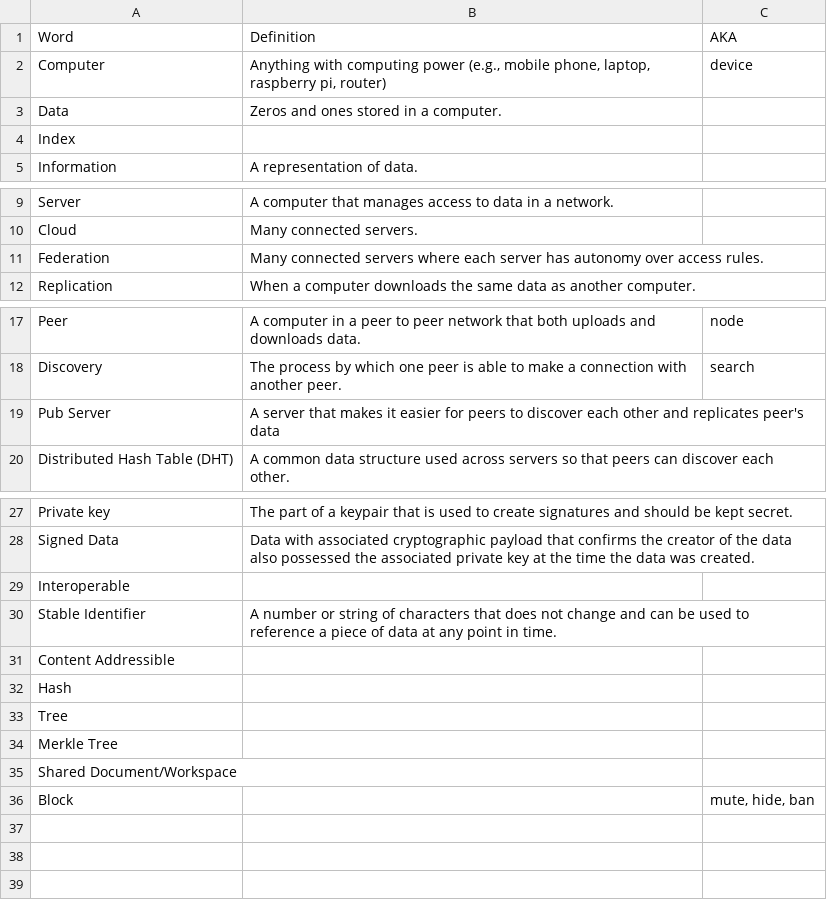
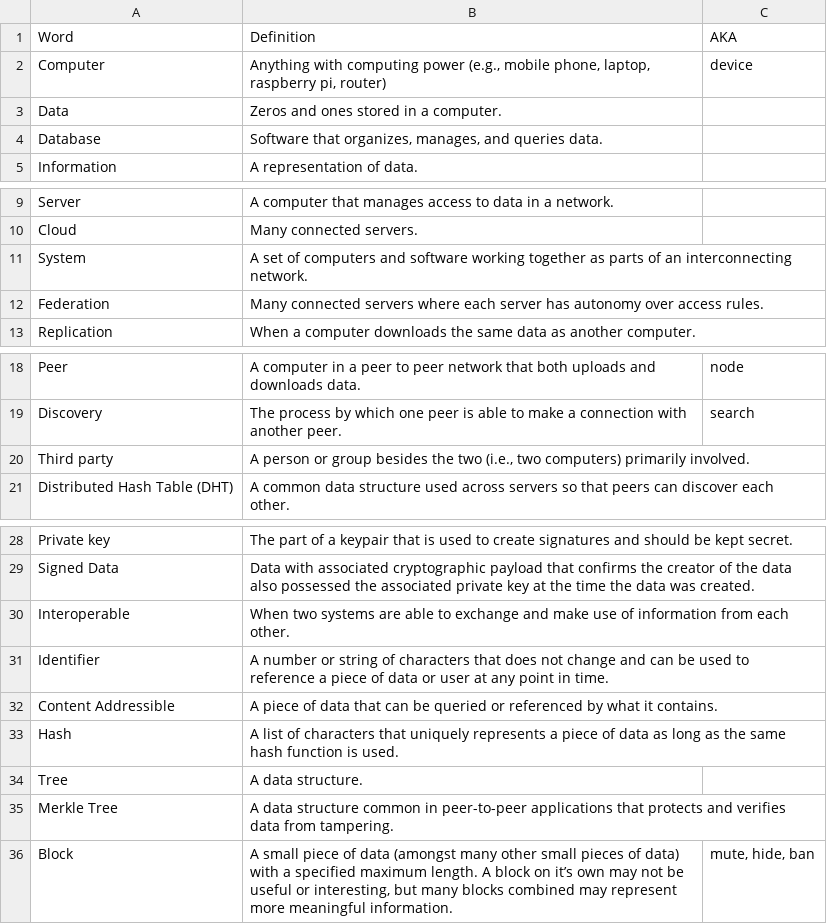
Before and after one commit to sprblm/dots-patterns, a CSV file: glossary/list.csv, drawn as a sheet; only a part is shown, gaps mark what is left out.

Commit message:
Update glossary

```diff
--- a/glossary/list.csv
+++ b/glossary/list.csv
@@ -3,3 +3,3 @@ Computer,"Anything with computing power (e.g., mobile phone, laptop, raspberry p
 Data,Zeros and ones stored in a computer.,
-Index,,
+Database,"Software that organizes, manages, and queries data.",
 Information,A representation of data.,
@@ -10,2 +10,3 @@ Server,A computer that manages access to data in a network.,
 Cloud,Many connected servers.,
+System,A set of computers and software working together as parts of an interconnecting network.,
 Federation,Many connected servers where each server has autonomy over access rules.,
@@ -18,3 +19,3 @@ Peer,A computer in a peer to peer network that both uploads and downloads data.,
 Discovery,The process by which one peer is able to make a connection with another peer.,search
-Pub Server,A server that makes it easier for peers to discover each other and replicates peer's data,
+Third party,"A person or group besides the two (i.e., two computers) primarily involved.",
 Distributed Hash Table (DHT),A common data structure used across servers so that peers can discover each other.,
@@ -28,9 +29,8 @@ Private key,The part of a keypair that is used to create signatures and should b
 Signed Data,Data with associated cryptographic payload that confirms the creator of the data also possessed the associated private key at the time the data was created.,
-Interoperable,,
-Stable Identifier,A number or string of characters that does not change and can be used to reference a piece of data at any point in time.,
-Content Addressible,,
-Hash,,
-Tree,,
-Merkle Tree,,
-Shared Document/Workspace,,
-Block,,"mute, hide, ban"
+Interoperable,When two systems are able to exchange and make use of information from each other.,
+Identifier,A number or string of characters that does not change and can be used to reference a piece of data or user at any point in time.,
+Content Addressible,A piece of data that can be queried or referenced by what it contains.,
+Hash,A list of characters that uniquely represents a piece of data as long as the same hash function is used.,
+Tree,A data structure.,
+Merkle Tree,A data structure common in peer-to-peer applications that protects and verifies data from tampering.,
+Block,"A small piece of data (amongst many other small pieces of data) with a specified maximum length. A block on it’s own may not be useful or interesting, but many blocks combined may represent more meaningful information.","mute, hide, ban"
```
